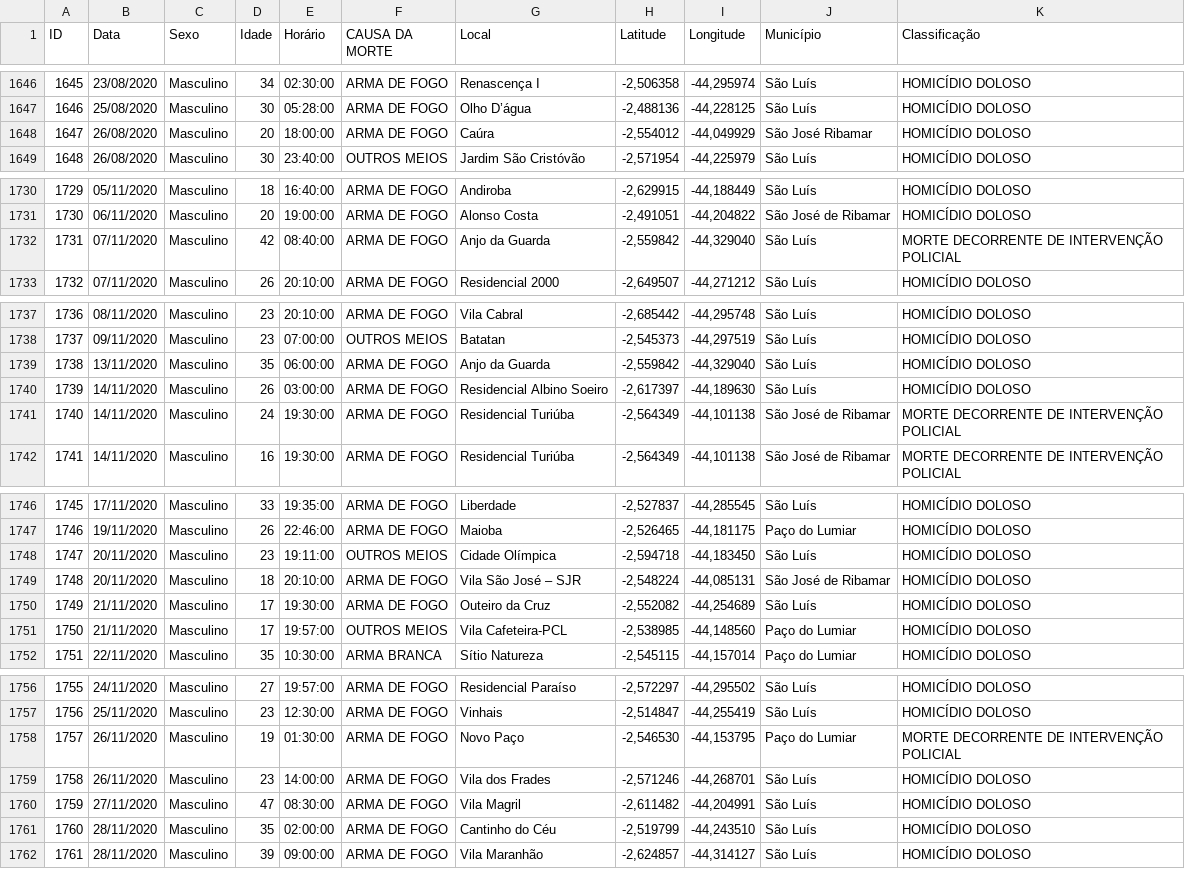
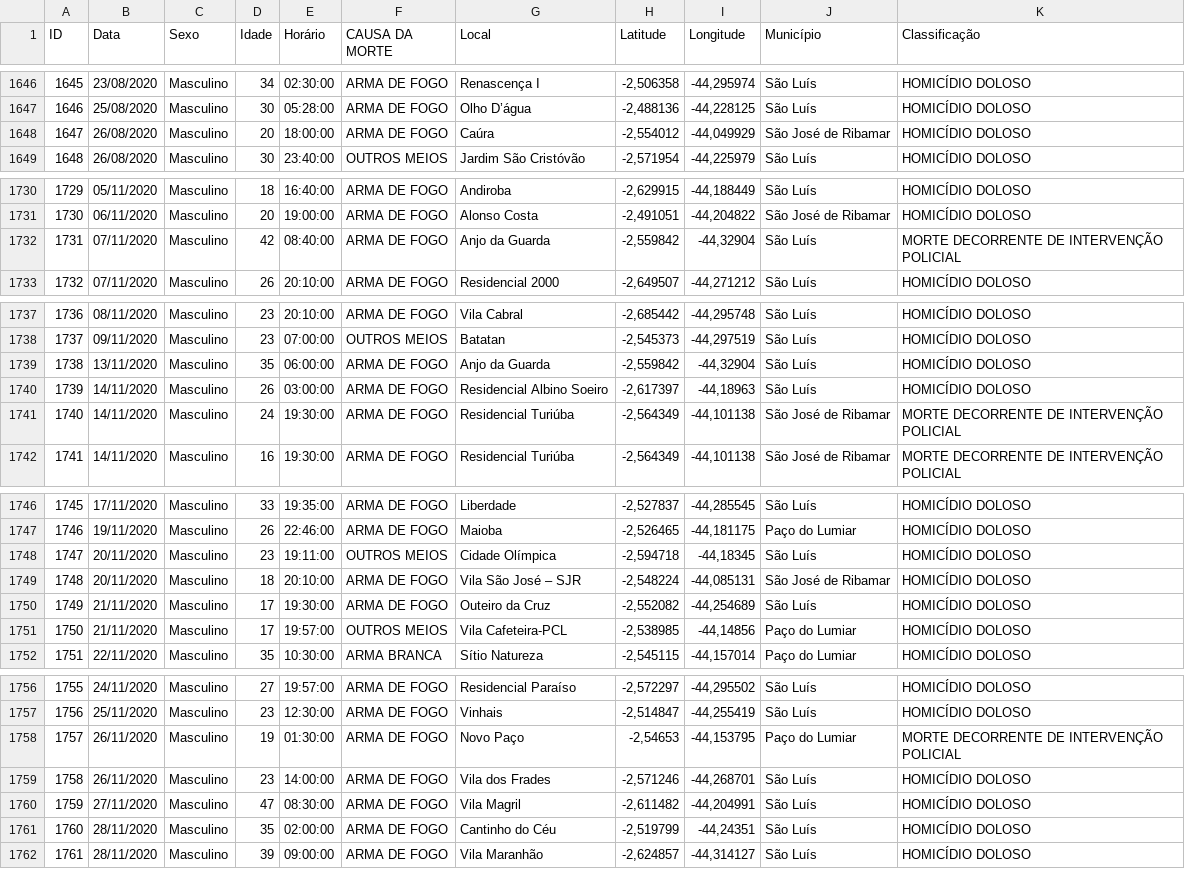
Before and after one commit to jonhsel/Data-Science, a CSV file: dataset/MVIMPM_Tratado.csv, drawn as a sheet; only a part is shown, gaps mark what is left out; the diff covers the shown part only.

```diff
--- a/dataset/MVIMPM_Tratado.csv
+++ b/dataset/MVIMPM_Tratado.csv
@@ -1647,3 +1647,3 @@ ID,Data,Sexo,Idade,Horário,CAUSA DA MORTE,Local,Latitude,Longitude,Município,C
 1646,25/08/2020,Masculino,30,05:28:00,ARMA DE FOGO,Olho D’água,"-2,488136","-44,228125",São Luís,HOMICÍDIO DOLOSO
-1647,26/08/2020,Masculino,20,18:00:00,ARMA DE FOGO,Caúra,"-2,554012","-44,049929",São José Ribamar,HOMICÍDIO DOLOSO
+1647,26/08/2020,Masculino,20,18:00:00,ARMA DE FOGO,Caúra,"-2,554012","-44,049929",São José de Ribamar,HOMICÍDIO DOLOSO
 1648,26/08/2020,Masculino,30,23:40:00,OUTROS MEIOS,Jardim São Cristóvão,"-2,571954","-44,225979",São Luís,HOMICÍDIO DOLOSO
@@ -1731,3 +1731,3 @@ ID,Data,Sexo,Idade,Horário,CAUSA DA MORTE,Local,Latitude,Longitude,Município,C
 1730,06/11/2020,Masculino,20,19:00:00,ARMA DE FOGO,Alonso Costa,"-2,491051","-44,204822",São José de Ribamar,HOMICÍDIO DOLOSO
-1731,07/11/2020,Masculino,42,08:40:00,ARMA DE FOGO,Anjo da Guarda,"-2,559842","-44,329040",São Luís,MORTE DECORRENTE DE INTERVENÇÃO POLICIAL
+1731,07/11/2020,Masculino,42,08:40:00,ARMA DE FOGO,Anjo da Guarda,"-2,559842","-44,32904",São Luís,MORTE DECORRENTE DE INTERVENÇÃO POLICIAL
 1732,07/11/2020,Masculino,26,20:10:00,ARMA DE FOGO,Residencial 2000,"-2,649507","-44,271212",São Luís,HOMICÍDIO DOLOSO
@@ -1738,4 +1738,4 @@ ID,Data,Sexo,Idade,Horário,CAUSA DA MORTE,Local,Latitude,Longitude,Município,C
 1737,09/11/2020,Masculino,23,07:00:00,OUTROS MEIOS,Batatan,"-2,545373","-44,297519",São Luís,HOMICÍDIO DOLOSO
-1738,13/11/2020,Masculino,35,06:00:00,ARMA DE FOGO,Anjo da Guarda,"-2,559842","-44,329040",São Luís,HOMICÍDIO DOLOSO
-1739,14/11/2020,Masculino,26,03:00:00,ARMA DE FOGO,Residencial Albino Soeiro,"-2,617397","-44,189630",São Luís,HOMICÍDIO DOLOSO
+1738,13/11/2020,Masculino,35,06:00:00,ARMA DE FOGO,Anjo da Guarda,"-2,559842","-44,32904",São Luís,HOMICÍDIO DOLOSO
+1739,14/11/2020,Masculino,26,03:00:00,ARMA DE FOGO,Residencial Albino Soeiro,"-2,617397","-44,18963",São Luís,HOMICÍDIO DOLOSO
 1740,14/11/2020,Masculino,24,19:30:00,ARMA DE FOGO,Residencial Turiúba,"-2,564349","-44,101138",São José de Ribamar,MORTE DECORRENTE DE INTERVENÇÃO POLICIAL
@@ -1747,6 +1747,6 @@ ID,Data,Sexo,Idade,Horário,CAUSA DA MORTE,Local,Latitude,Longitude,Município,C
 1746,19/11/2020,Masculino,26,22:46:00,ARMA DE FOGO,Maioba,"-2,526465","-44,181175",Paço do Lumiar,HOMICÍDIO DOLOSO
-1747,20/11/2020,Masculino,23,19:11:00,OUTROS MEIOS,Cidade Olímpica,"-2,594718","-44,183450",São Luís,HOMICÍDIO DOLOSO
+1747,20/11/2020,Masculino,23,19:11:00,OUTROS MEIOS,Cidade Olímpica,"-2,594718","-44,18345",São Luís,HOMICÍDIO DOLOSO
 1748,20/11/2020,Masculino,18,20:10:00,ARMA DE FOGO,Vila São José – SJR,"-2,548224","-44,085131",São José de Ribamar,HOMICÍDIO DOLOSO
 1749,21/11/2020,Masculino,17,19:30:00,ARMA DE FOGO,Outeiro da Cruz,"-2,552082","-44,254689",São Luís,HOMICÍDIO DOLOSO
-1750,21/11/2020,Masculino,17,19:57:00,OUTROS MEIOS,Vila Cafeteira-PCL,"-2,538985","-44,148560",Paço do Lumiar,HOMICÍDIO DOLOSO
+1750,21/11/2020,Masculino,17,19:57:00,OUTROS MEIOS,Vila Cafeteira-PCL,"-2,538985","-44,14856",Paço do Lumiar,HOMICÍDIO DOLOSO
 1751,22/11/2020,Masculino,35,10:30:00,ARMA BRANCA,Sítio Natureza,"-2,545115","-44,157014",Paço do Lumiar,HOMICÍDIO DOLOSO
@@ -1757,6 +1757,6 @@ ID,Data,Sexo,Idade,Horário,CAUSA DA MORTE,Local,Latitude,Longitude,Município,C
 1756,25/11/2020,Masculino,23,12:30:00,ARMA DE FOGO,Vinhais,"-2,514847","-44,255419",São Luís,HOMICÍDIO DOLOSO
-1757,26/11/2020,Masculino,19,01:30:00,ARMA DE FOGO,Novo Paço,"-2,546530","-44,153795",Paço do Lumiar,MORTE DECORRENTE DE INTERVENÇÃO POLICIAL
+1757,26/11/2020,Masculino,19,01:30:00,ARMA DE FOGO,Novo Paço,"-2,54653","-44,153795",Paço do Lumiar,MORTE DECORRENTE DE INTERVENÇÃO POLICIAL
 1758,26/11/2020,Masculino,23,14:00:00,ARMA DE FOGO,Vila dos Frades,"-2,571246","-44,268701",São Luís,HOMICÍDIO DOLOSO
 1759,27/11/2020,Masculino,47,08:30:00,ARMA DE FOGO,Vila Magril,"-2,611482","-44,204991",São Luís,HOMICÍDIO DOLOSO
-1760,28/11/2020,Masculino,35,02:00:00,ARMA DE FOGO,Cantinho do Céu,"-2,519799","-44,243510",São Luís,HOMICÍDIO DOLOSO
+1760,28/11/2020,Masculino,35,02:00:00,ARMA DE FOGO,Cantinho do Céu,"-2,519799","-44,24351",São Luís,HOMICÍDIO DOLOSO
 1761,28/11/2020,Masculino,39,09:00:00,ARMA DE FOGO,Vila Maranhão,"-2,624857","-44,314127",São Luís,HOMICÍDIO DOLOSO
```
Also changed, not shown: 11 edited cells elsewhere in this file.
